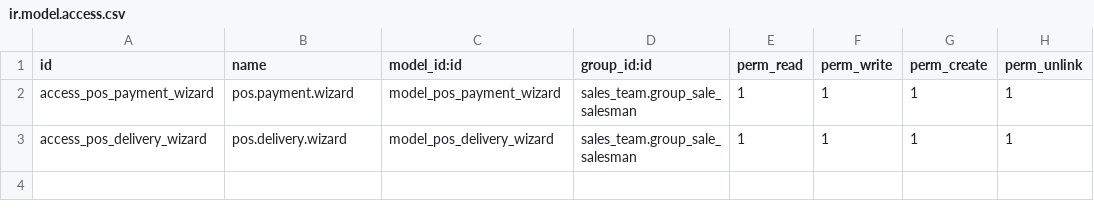
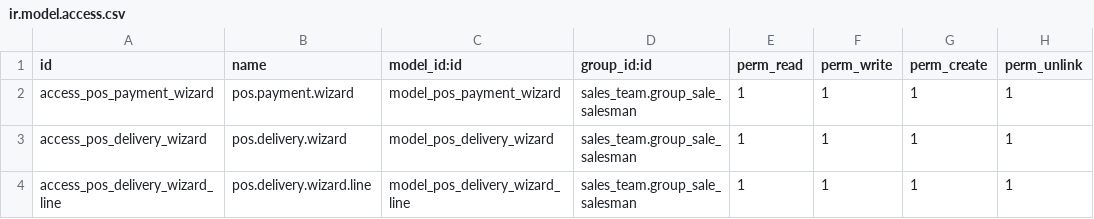
Before and after one commit to akretion/pos-sale-order, a CSV file: pos_sale_order/security/ir.model.access.csv, drawn as a sheet.

```diff
--- a/pos_sale_order/security/ir.model.access.csv
+++ b/pos_sale_order/security/ir.model.access.csv
@@ -3 +3,2 @@ access_pos_payment_wizard,pos.payment.wizard,model_pos_payment_wizard,sales_team
 access_pos_delivery_wizard,pos.delivery.wizard,model_pos_delivery_wizard,sales_team.group_sale_salesman,1,1,1,1
+access_pos_delivery_wizard_line,pos.delivery.wizard.line,model_pos_delivery_wizard_line,sales_team.group_sale_salesman,1,1,1,1
```
Also changed, not shown: 2 other files.
